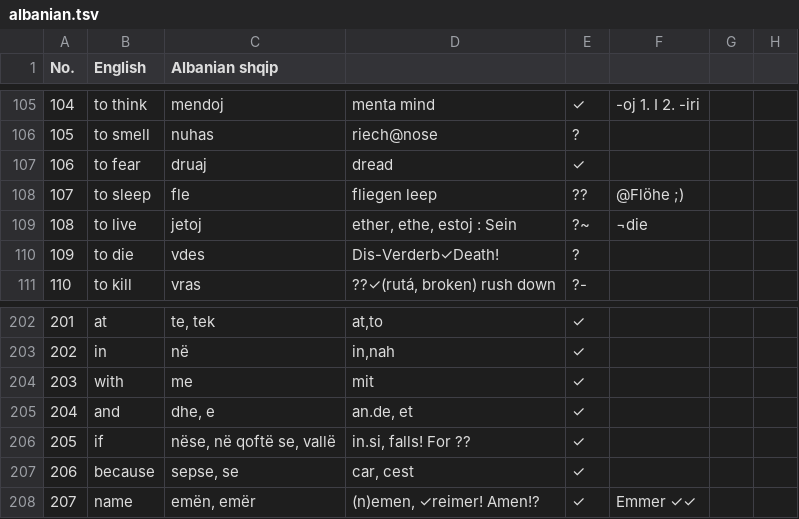
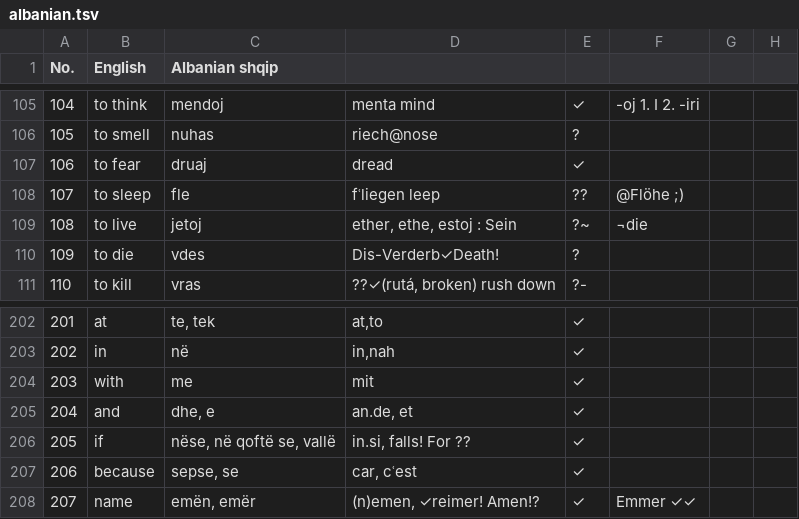
Before and after one commit to pannous/swadesh, a TSV file: albanian.tsv, drawn as a sheet; only a part is shown, gaps mark what is left out; the diff covers the shown part only; the diff names each change by its address in the sheet, - before the commit and + after, or states it on an @@ line.

```diff
--- a/albanian.tsv
+++ b/albanian.tsv
-D108: fliegen leep
+D108: fʿliegen leep
-D207: car, cest
+D207: car, cʿest
```
Also changed, not shown: 18 edited cells elsewhere in this file, Armenian.tsv, Romani.tsv, 6 other files.
